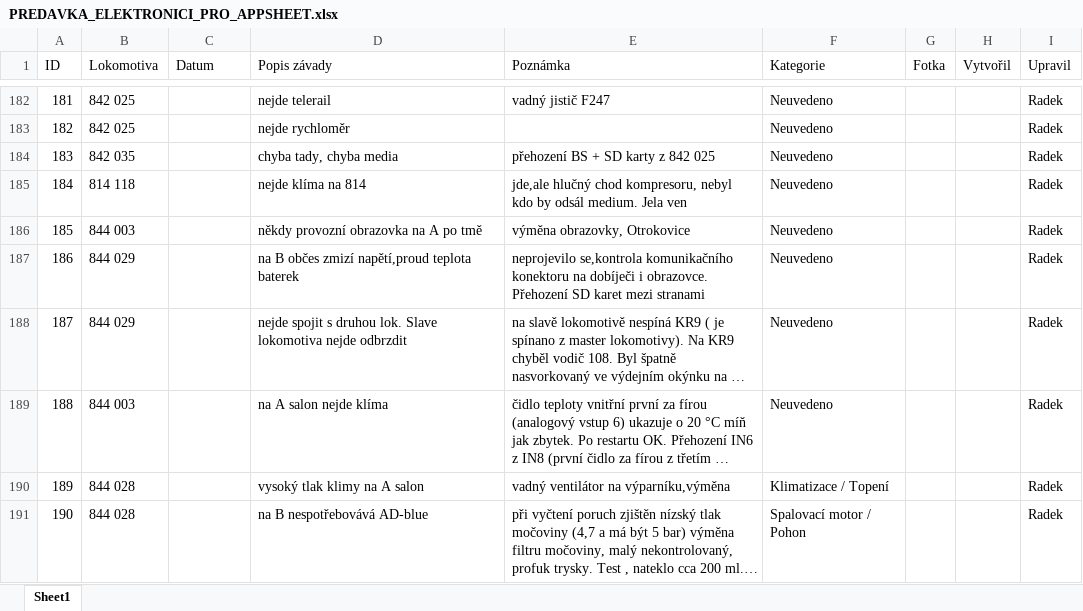
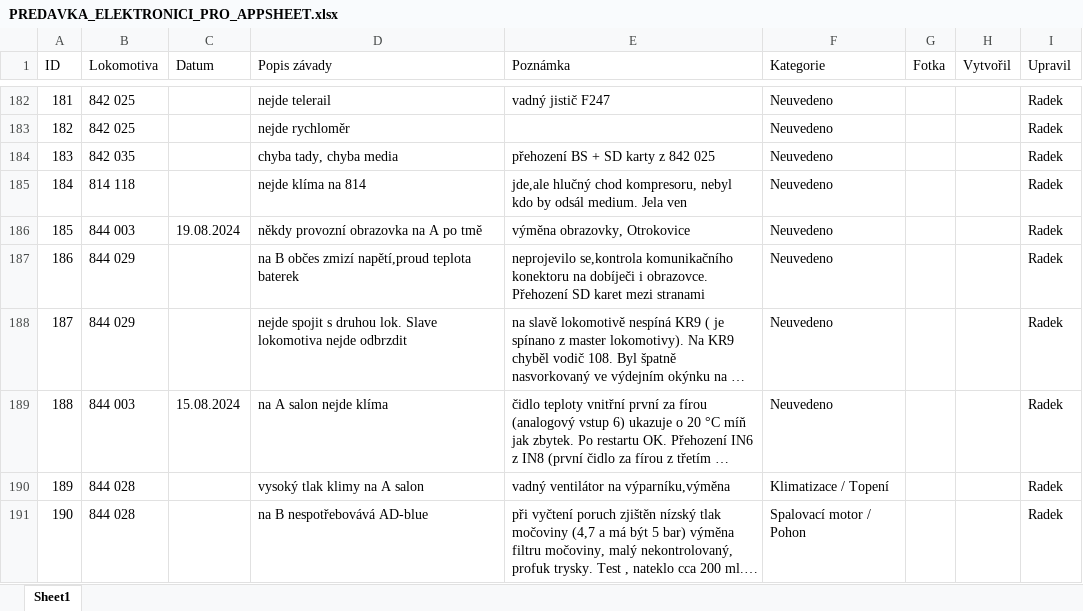
Before and after one commit to truckcsgofan-P5/evidence-zavad, an Excel workbook: PREDAVKA_ELEKTRONICI_PRO_APPSHEET.xlsx, sheet Sheet1, drawn as a sheet; only a part is shown, gaps mark what is left out; long unchanged cells end in …; values as stored, in another font and other column widths than the file's, no borders; the diff names each change by its address in the sheet, - before the commit and + after, or states it on an @@ line.

Commit message:
Hromadná úprava z tabulky (Radek) (autor: Radek)

```diff
--- a/PREDAVKA_ELEKTRONICI_PRO_APPSHEET.xlsx (sheet Sheet1)
+++ b/PREDAVKA_ELEKTRONICI_PRO_APPSHEET.xlsx (sheet Sheet1)
-C186 (Datum): (empty)
+C186 (Datum): 19.08.2024
-C189 (Datum): (empty)
+C189 (Datum): 15.08.2024
```
